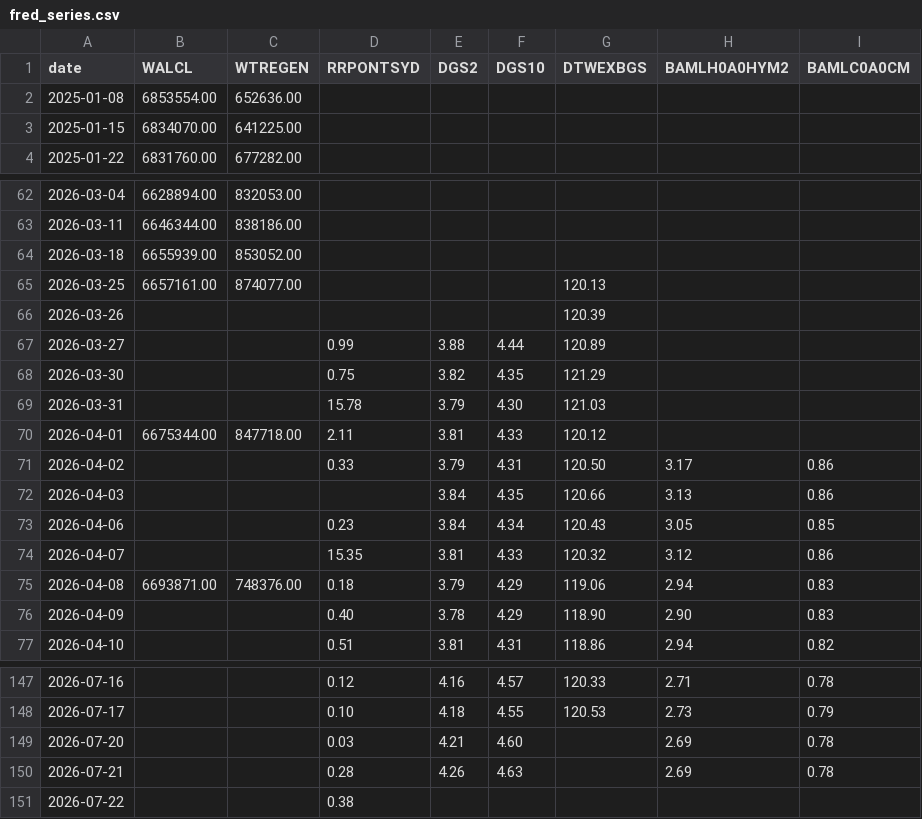
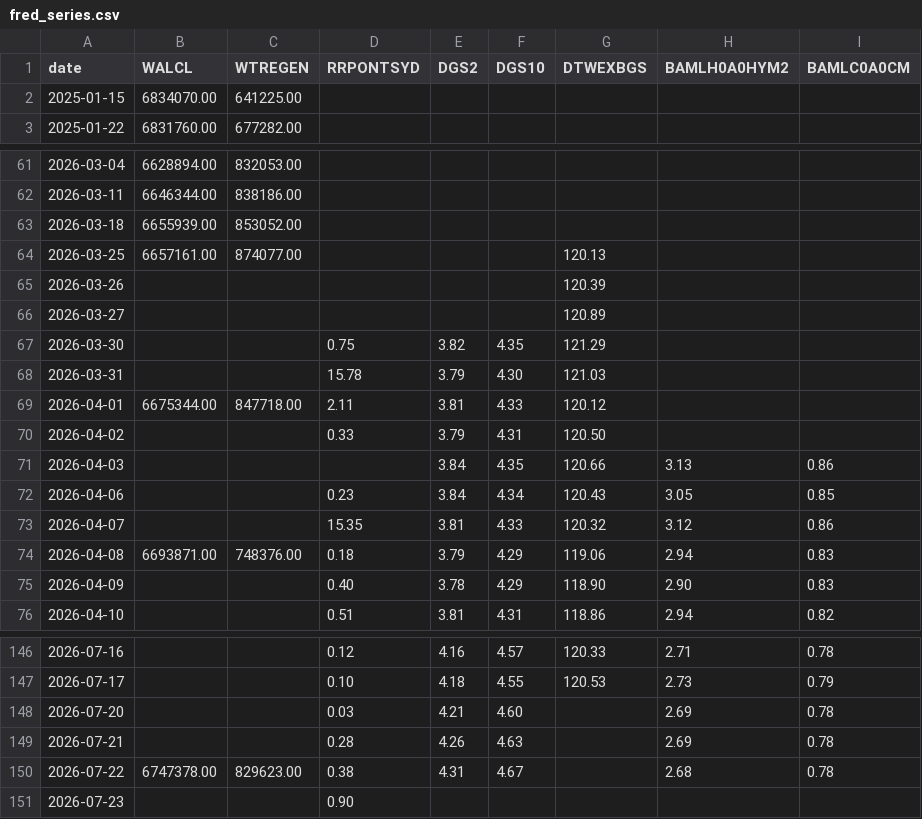
Before and after one commit to 8wy88kzpj9-pixel/hull-price-pipeline, a CSV file: data/fred_series.csv, drawn as a sheet; only a part is shown, gaps mark what is left out.

```diff
--- a/data/fred_series.csv
+++ b/data/fred_series.csv
@@ -1,3 +1,2 @@
 date,WALCL,WTREGEN,RRPONTSYD,DGS2,DGS10,DTWEXBGS,BAMLH0A0HYM2,BAMLC0A0CM
-2025-01-08,6853554.00,652636.00,,,,,,
 2025-01-15,6834070.00,641225.00,,,,,,
@@ -66,3 +65,3 @@ date,WALCL,WTREGEN,RRPONTSYD,DGS2,DGS10,DTWEXBGS,BAMLH0A0HYM2,BAMLC0A0CM
 2026-03-26,,,,,,120.39,,
-2026-03-27,,,0.99,3.88,4.44,120.89,,
+2026-03-27,,,,,,120.89,,
 2026-03-30,,,0.75,3.82,4.35,121.29,,
@@ -70,3 +69,3 @@ date,WALCL,WTREGEN,RRPONTSYD,DGS2,DGS10,DTWEXBGS,BAMLH0A0HYM2,BAMLC0A0CM
 2026-04-01,6675344.00,847718.00,2.11,3.81,4.33,120.12,,
-2026-04-02,,,0.33,3.79,4.31,120.50,3.17,0.86
+2026-04-02,,,0.33,3.79,4.31,120.50,,
 2026-04-03,,,,3.84,4.35,120.66,3.13,0.86
@@ -150,2 +149,3 @@ date,WALCL,WTREGEN,RRPONTSYD,DGS2,DGS10,DTWEXBGS,BAMLH0A0HYM2,BAMLC0A0CM
 2026-07-21,,,0.28,4.26,4.63,,2.69,0.78
-2026-07-22,,,0.38,,,,,
+2026-07-22,6747378.00,829623.00,0.38,4.31,4.67,,2.68,0.78
+2026-07-23,,,0.90,,,,,
```
Also changed, not shown: data/_manifest.csv, data/breadth.csv, 2 other files.
